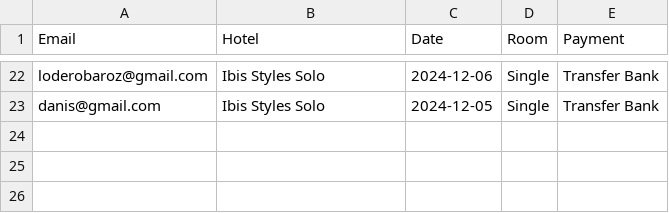
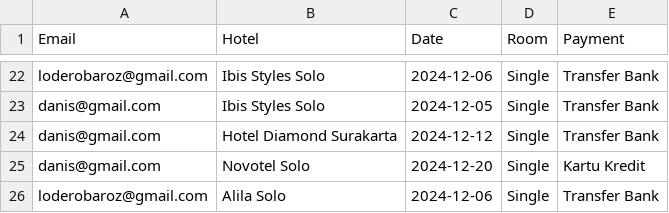
Before and after one commit to KautsarRamadhan06/Aplikasi-Booking-Hotel, a CSV file: bookings.csv, drawn as a sheet; only a part is shown, gaps mark what is left out; the diff names each change by its address in the sheet, - before the commit and + after, or states it on an @@ line.

```diff
--- a/bookings.csv
+++ b/bookings.csv
+row 24: danis@gmail.com | Hotel Diamond Surakarta | 2024-12-12 | Single | Transfer Bank
+row 25: danis@gmail.com | Novotel Solo | 2024-12-20 | Single | Kartu Kredit
+row 26: loderobaroz@gmail.com | Alila Solo | 2024-12-06 | Single | Transfer Bank
```
Also changed, not shown: 3 other files.
